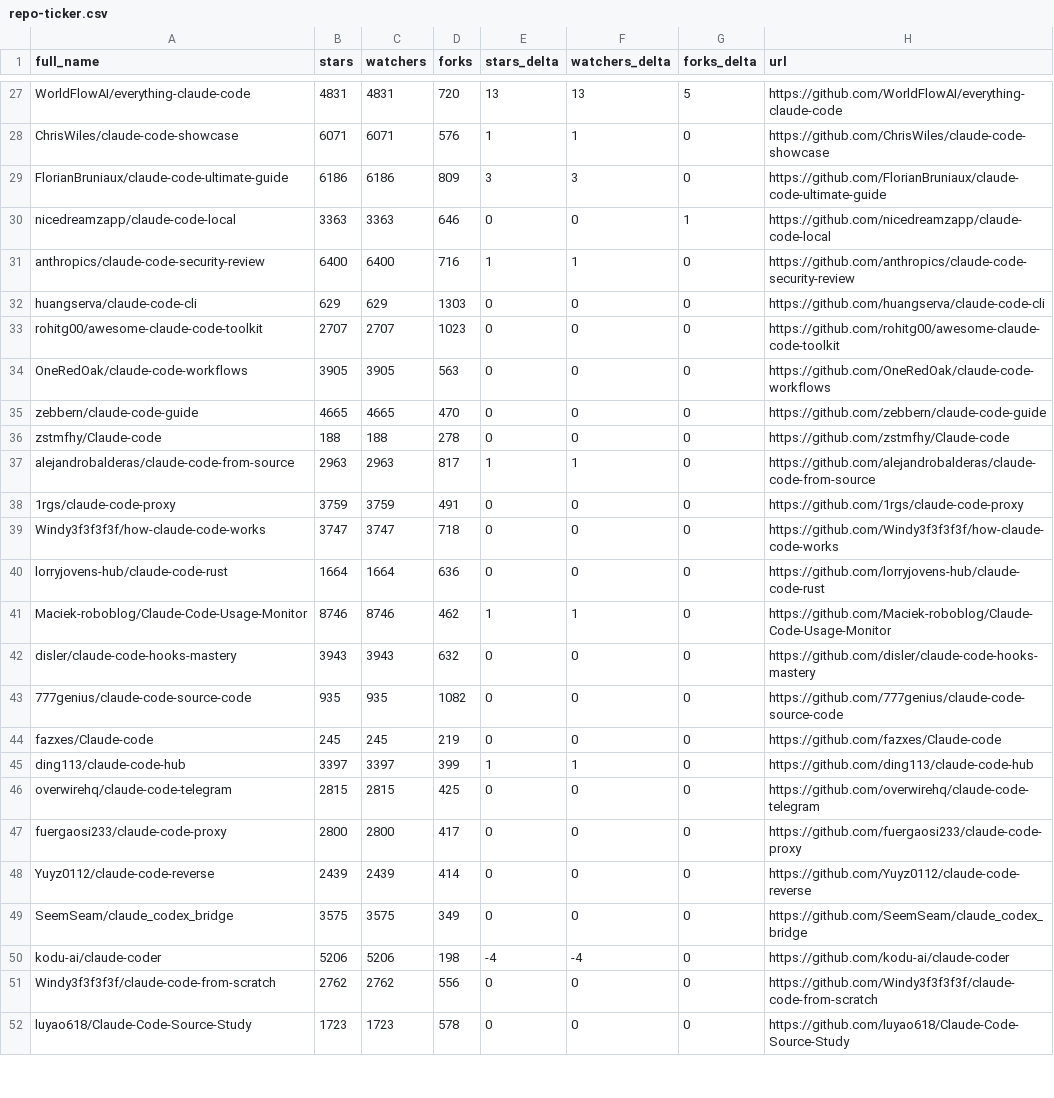
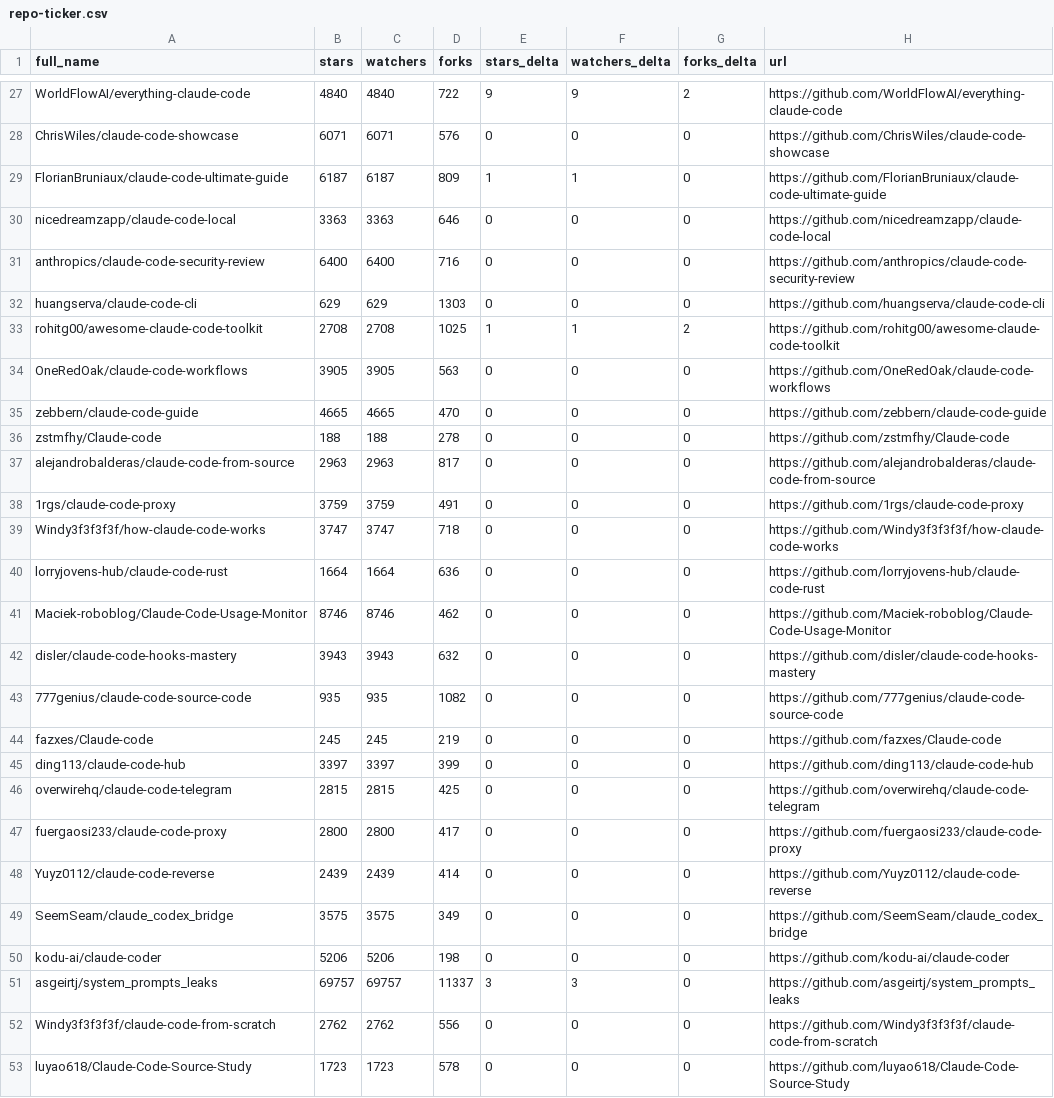
Before and after one commit to legendx/awesome-claude-code, a CSV file: data/repo-ticker.csv, drawn as a sheet; only a part is shown, gaps mark what is left out; the diff covers the shown part only; the diff names each change by its address in the sheet, - before the commit and + after, or states it on an @@ line.

```diff
--- a/data/repo-ticker.csv
+++ b/data/repo-ticker.csv
-B27 (stars): 4831
+B27 (stars): 4840
-C27 (watchers): 4831
+C27 (watchers): 4840
-D27 (forks): 720
+D27 (forks): 722
-E27 (stars_delta): 13
+E27 (stars_delta): 9
-F27 (watchers_delta): 13
+F27 (watchers_delta): 9
-G27 (forks_delta): 5
+G27 (forks_delta): 2
-E28 (stars_delta): 1
+E28 (stars_delta): 0
-F28 (watchers_delta): 1
+F28 (watchers_delta): 0
-B29 (stars): 6186
+B29 (stars): 6187
-C29 (watchers): 6186
+C29 (watchers): 6187
-E29 (stars_delta): 3
+E29 (stars_delta): 1
-F29 (watchers_delta): 3
+F29 (watchers_delta): 1
-G30 (forks_delta): 1
+G30 (forks_delta): 0
-E31 (stars_delta): 1
+E31 (stars_delta): 0
-F31 (watchers_delta): 1
+F31 (watchers_delta): 0
-B33 (stars): 2707
+B33 (stars): 2708
-C33 (watchers): 2707
+C33 (watchers): 2708
-D33 (forks): 1023
+D33 (forks): 1025
-E33 (stars_delta): 0
+E33 (stars_delta): 1
-F33 (watchers_delta): 0
+F33 (watchers_delta): 1
-G33 (forks_delta): 0
+G33 (forks_delta): 2
-E37 (stars_delta): 1
+E37 (stars_delta): 0
-F37 (watchers_delta): 1
+F37 (watchers_delta): 0
-E41 (stars_delta): 1
+E41 (stars_delta): 0
-F41 (watchers_delta): 1
+F41 (watchers_delta): 0
-E45 (stars_delta): 1
+E45 (stars_delta): 0
-F45 (watchers_delta): 1
+F45 (watchers_delta): 0
-E50 (stars_delta): -4
+E50 (stars_delta): 0
-F50 (watchers_delta): -4
+F50 (watchers_delta): 0
+row 51: asgeirtj/system_prompts_leaks | 69757 | 69757 | 11337 | 3 | 3 | 0 | https://github.com/asgeirtj/system_prompts_leaks
```
Also changed, not shown: 2 added rows, 3 removed rows, 3 moved rows and 92 edited cells elsewhere in this file, 2 other files.
